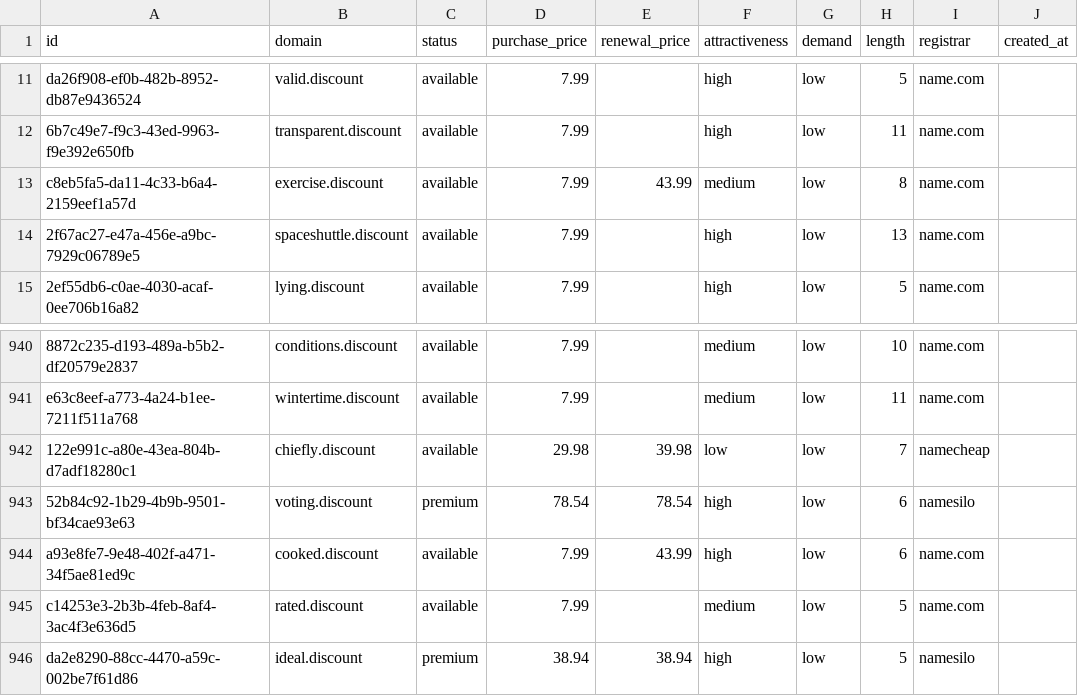
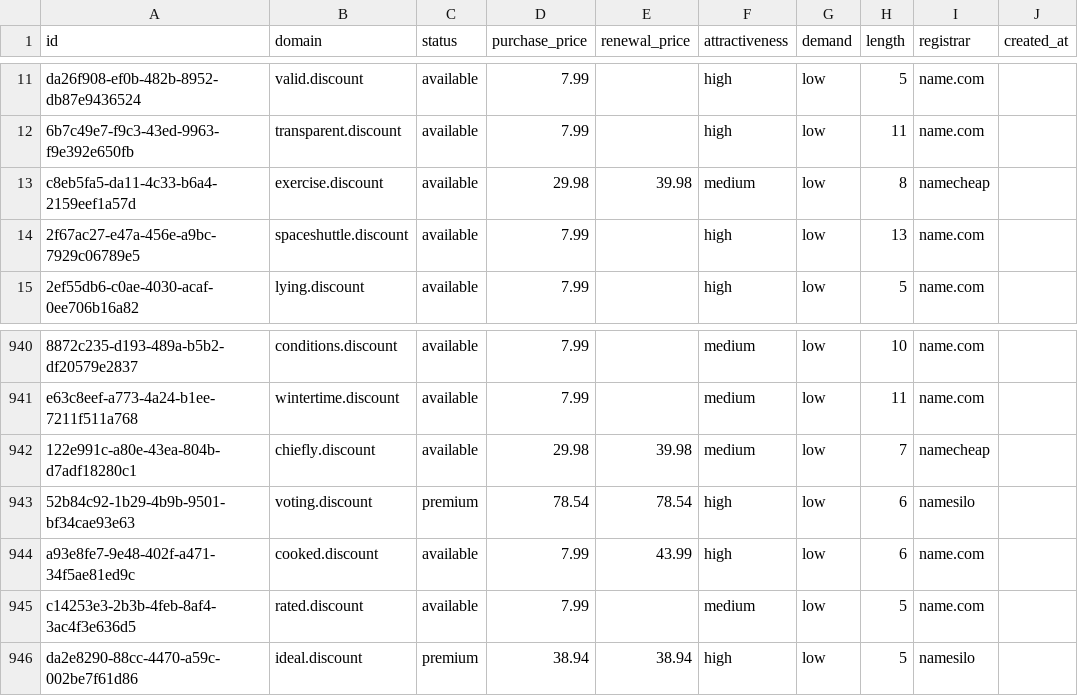
Before and after one commit to UniqueDomains/discount-oneword-domains, a CSV file: discount.csv, drawn as a sheet; only a part is shown, gaps mark what is left out; the diff names each change by its address in the sheet, - before the commit and + after, or states it on an @@ line.

Commit message:
Domains update

```diff
--- a/discount.csv
+++ b/discount.csv
-D13 (purchase_price): 7.99
+D13 (purchase_price): 29.98
-E13 (renewal_price): 43.99
+E13 (renewal_price): 39.98
-I13 (registrar): name.com
+I13 (registrar): namecheap
-F942 (attractiveness): low
+F942 (attractiveness): medium
```
Also changed, not shown: 4 other files.
